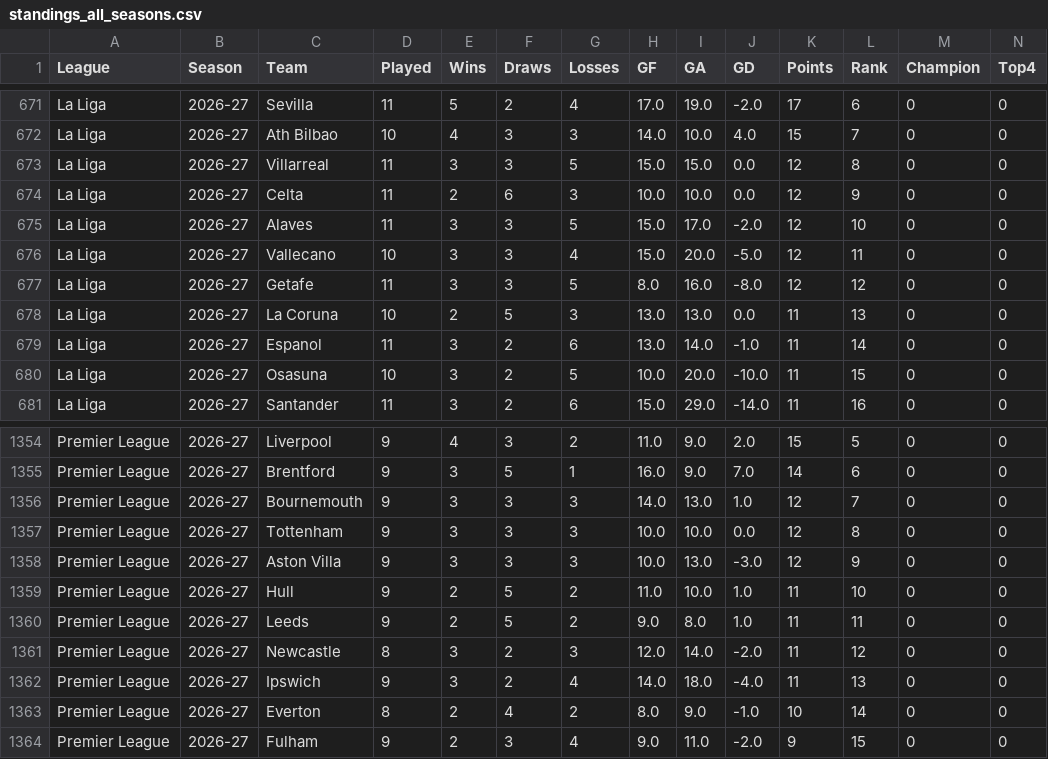
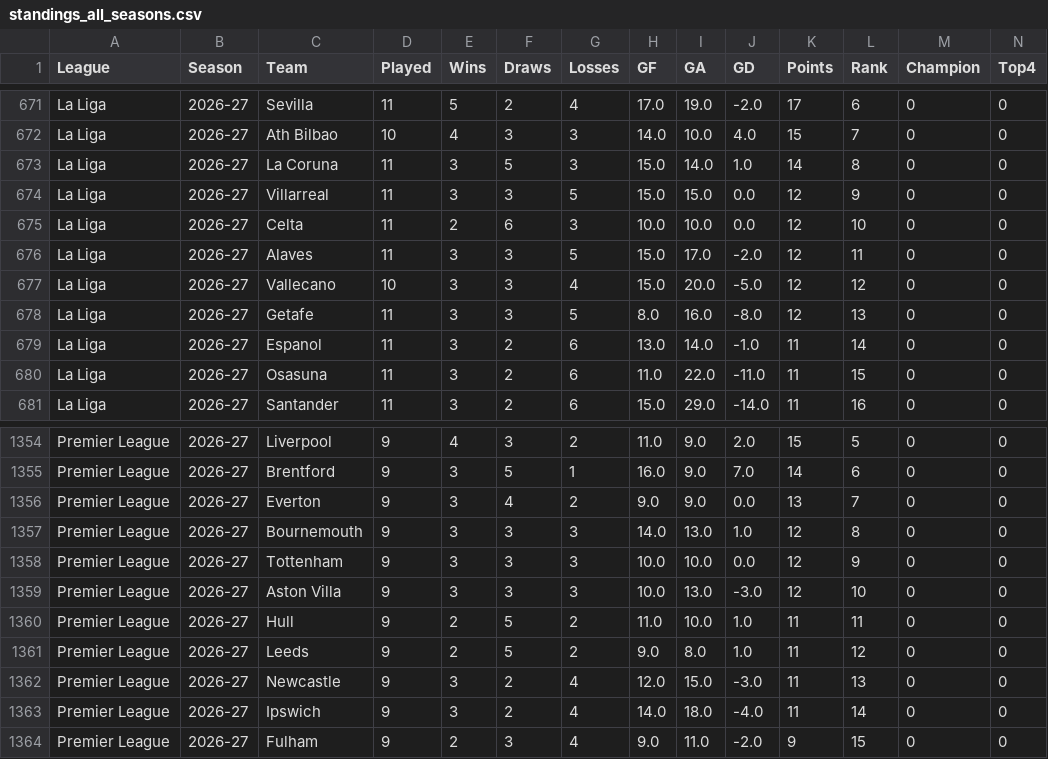
Before and after one commit to manuelscoding/premier-league-predictor, a CSV file: data/processed/standings_all_seasons.csv, drawn as a sheet; only a part is shown, gaps mark what is left out; removed rows and columns are numbered as before the commit, all else as after; rows hold the shown columns only; the diff names each change by its address in the sheet, - before the commit and + after, or states it on an @@ line.

```diff
--- a/data/processed/standings_all_seasons.csv
+++ b/data/processed/standings_all_seasons.csv
+row 673: La Liga | 2026-27 | La Coruna | 11 | 3 | 5 | 3 | 15.0 | 14.0 | 1.0 | 14 | 8 | 0 | 0
-L674 (Rank): 8
+L674 (Rank): 9
-L675 (Rank): 9
+L675 (Rank): 10
-L676 (Rank): 10
+L676 (Rank): 11
-L677 (Rank): 11
+L677 (Rank): 12
-L678 (Rank): 12
+L678 (Rank): 13
-row 678: La Liga | 2026-27 | La Coruna | 10 | 2 | 5 | 3 | 13.0 | 13.0 | 0.0 | 11 | 13 | 0 | 0
-D680 (Played): 10
+D680 (Played): 11
-G680 (Losses): 5
+G680 (Losses): 6
-H680 (GF): 10.0
+H680 (GF): 11.0
-I680 (GA): 20.0
+I680 (GA): 22.0
-J680 (GD): -10.0
+J680 (GD): -11.0
+row 1356: Premier League | 2026-27 | Everton | 9 | 3 | 4 | 2 | 9.0 | 9.0 | 0.0 | 13 | 7 | 0 | 0
-L1357 (Rank): 7
+L1357 (Rank): 8
-L1358 (Rank): 8
+L1358 (Rank): 9
-L1359 (Rank): 9
+L1359 (Rank): 10
-L1360 (Rank): 10
+L1360 (Rank): 11
-L1361 (Rank): 11
+L1361 (Rank): 12
-D1362 (Played): 8
+D1362 (Played): 9
-G1362 (Losses): 3
+G1362 (Losses): 4
-I1362 (GA): 14.0
+I1362 (GA): 15.0
-J1362 (GD): -2.0
+J1362 (GD): -3.0
-L1362 (Rank): 12
+L1362 (Rank): 13
-L1363 (Rank): 13
+L1363 (Rank): 14
-row 1363: Premier League | 2026-27 | Everton | 8 | 2 | 4 | 2 | 8.0 | 9.0 | -1.0 | 10 | 14 | 0 | 0
```
Also changed, not shown: 1 other file.
